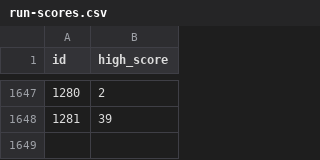
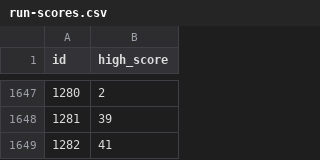
Before and after one commit to NadimGhaznavi/snake-web, a CSV file: reports/data/run-scores.csv, drawn as a sheet; only a part is shown, gaps mark what is left out; the diff names each change by its address in the sheet, - before the commit and + after, or states it on an @@ line.

Commit message:
Update experiment status and reports

```diff
--- a/reports/data/run-scores.csv
+++ b/reports/data/run-scores.csv
+row 1649: 1282 | 41
```
Also changed, not shown: 5 other files.
